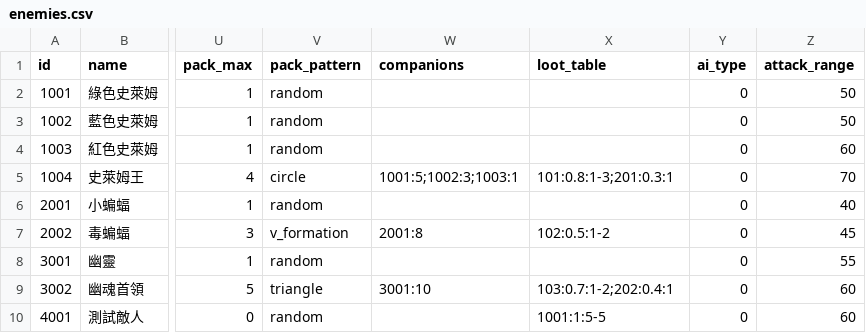
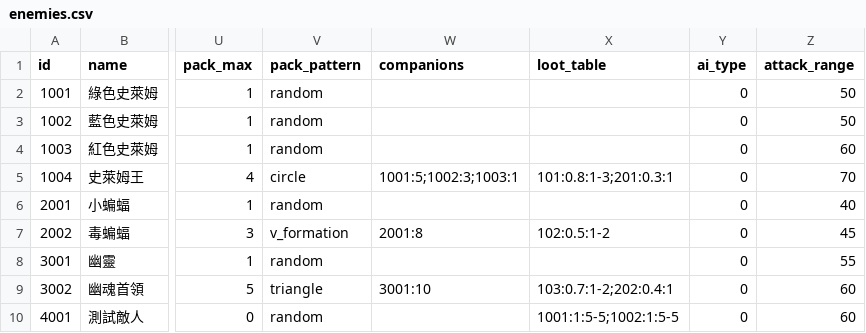
Before and after one commit to naterliu1115/game, a CSV file: datafiles/enemies.csv, drawn as a sheet; only a part is shown, gaps mark what is left out; the diff names each change by its address in the sheet, - before the commit and + after, or states it on an @@ line.

```diff
--- a/datafiles/enemies.csv
+++ b/datafiles/enemies.csv
-X10 (loot_table): 1001:1:5-5
+X10 (loot_table): 1001:1:5-5;1002:1:5-5
```
Also changed, not shown: 4 other files.
